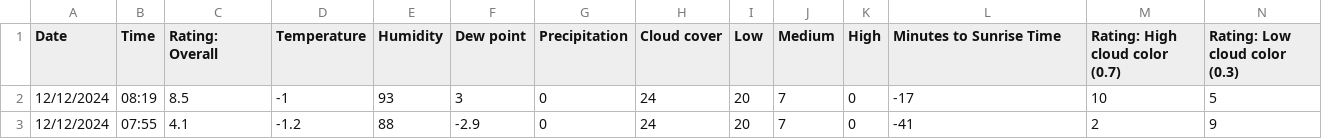
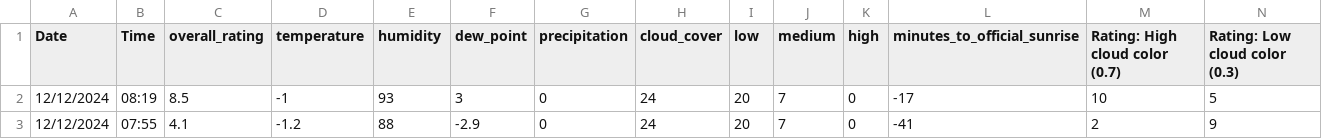
Before and after one commit to emilypondaven/Golden-Hour-Guide, a CSV file: ml_model/sunrise_data.csv (was sunrise_data.csv), drawn as a sheet; only a part is shown; the diff names each change by its address in the sheet, - before the commit and + after, or states it on an @@ line.

Commit message:
moving files into frontend and ml model folders

```diff
--- a/sunrise_data.csv
+++ b/ml_model/sunrise_data.csv
-C1: Rating: Overall
+C1: overall_rating
-D1: Temperature
+D1: temperature
-E1: Humidity
+E1: humidity
-F1: Dew point
+F1: dew_point
-G1: Precipitation
+G1: precipitation
-H1: Cloud cover
+H1: cloud_cover
-I1: Low
+I1: low
-J1: Medium
+J1: medium
-K1: High
+K1: high
-L1: Minutes to Sunrise Time
+L1: minutes_to_official_sunrise
```
Also changed, not shown: 17 other files.
